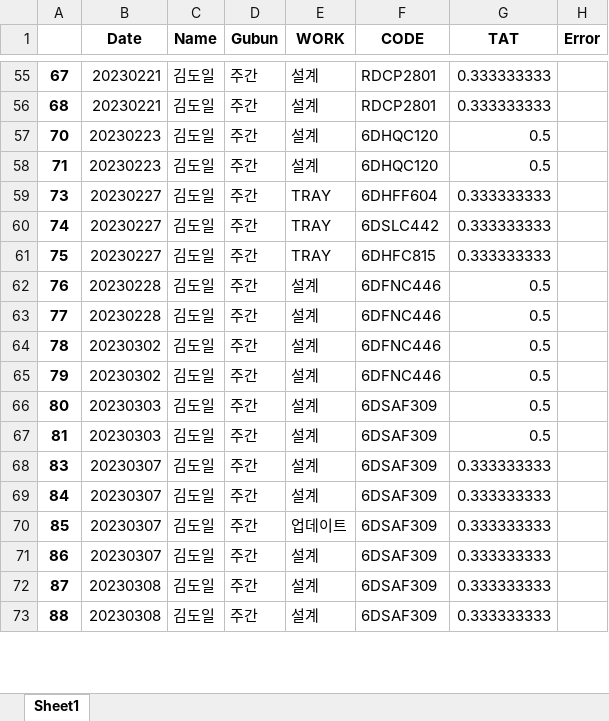
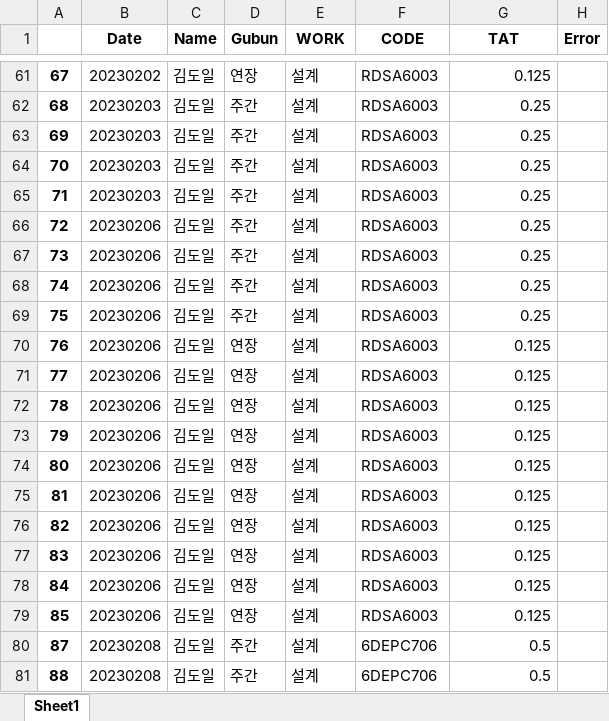
Before and after one commit to sixpeople1207/Employee_Performance, an Excel workbook: 김도일.xlsx, sheet Sheet1, drawn as a sheet; only a part is shown, gaps mark what is left out; values as stored, in another font and other column widths than the file's, no borders; removed rows and columns are numbered as before the commit, all else as after; the diff covers the shown part only; the diff names each change by its address in the sheet, - before the commit and + after, or states it on an @@ line.

```diff
--- a/김도일.xlsx (sheet Sheet1)
+++ b/김도일.xlsx (sheet Sheet1)
-B61 (Date): 20230221
+B61 (Date): 20230202
-D61 (Gubun): 주간
+D61 (Gubun): 연장
-F61:F62 (CODE): RDCP2801
+F61:F62 (CODE): RDSA6003
-G61 (TAT): 0.333333333
+G61 (TAT): 0.125
-B62 (Date): 20230221
+B62 (Date): 20230203
-G62 (TAT): 0.333333333
+G62 (TAT): 0.25
+row 63: 69 | 20230203 | 김도일 | 주간 | 설계 | RDSA6003 | 0.25
-B64:B65 (Date): 20230223
+B64:B65 (Date): 20230203
-F64:F65 (CODE): 6DHQC120
+F64:F65 (CODE): RDSA6003
-G64:G65 (TAT): 0.5
+G64:G65 (TAT): 0.25
+row 66: 72 | 20230206 | 김도일 | 주간 | 설계 | RDSA6003 | 0.25
-B67:B69 (Date): 20230227
+B67:B69 (Date): 20230206
-E67:E69 (WORK): TRAY
+E67:E69 (WORK): 설계
-F67 (CODE): 6DHFF604
+F67 (CODE): RDSA6003
-G67:G69 (TAT): 0.333333333
+G67:G69 (TAT): 0.25
-F68 (CODE): 6DSLC442
+F68 (CODE): RDSA6003
-F69 (CODE): 6DHFC815
+F69 (CODE): RDSA6003
-B70:B71 (Date): 20230228
+B70:B71 (Date): 20230206
-D70:D75 (Gubun): 주간
+D70:D75 (Gubun): 연장
-F70:F73 (CODE): 6DFNC446
+F70:F73 (CODE): RDSA6003
-G70:G75 (TAT): 0.5
+G70:G75 (TAT): 0.125
-B72:B73 (Date): 20230302
+B72:B73 (Date): 20230206
-B74:B75 (Date): 20230303
+B74:B75 (Date): 20230206
-F74:F75 (CODE): 6DSAF309
+F74:F75 (CODE): RDSA6003
+row 76: 82 | 20230206 | 김도일 | 연장 | 설계 | RDSA6003 | 0.125
-B77:B79 (Date): 20230307
+B77:B79 (Date): 20230206
-D77:D79 (Gubun): 주간
+D77:D79 (Gubun): 연장
-F77:F79 (CODE): 6DSAF309
+F77:F79 (CODE): RDSA6003
-G77:G79 (TAT): 0.333333333
+G77:G79 (TAT): 0.125
-E79 (WORK): 업데이트
+E79 (WORK): 설계
-row 71: 86 | 20230307 | 김도일 | 주간 | 설계 | 6DSAF309 | 0.333333333
-B80:B81 (Date): 20230308
+B80:B81 (Date): 20230208
-F80:F81 (CODE): 6DSAF309
+F80:F81 (CODE): 6DEPC706
-G80:G81 (TAT): 0.333333333
+G80:G81 (TAT): 0.5
```
Also changed, not shown: 118 added rows, 41 removed rows and 667 edited cells elsewhere in this sheet, 2 other files.
